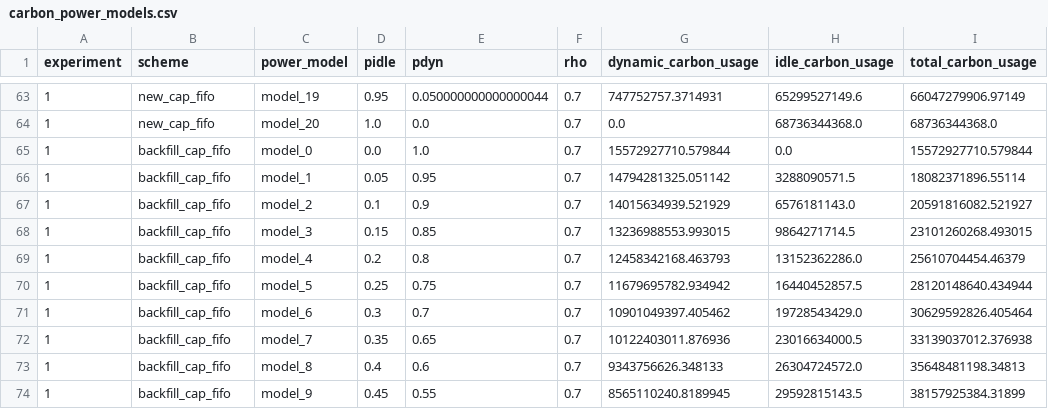
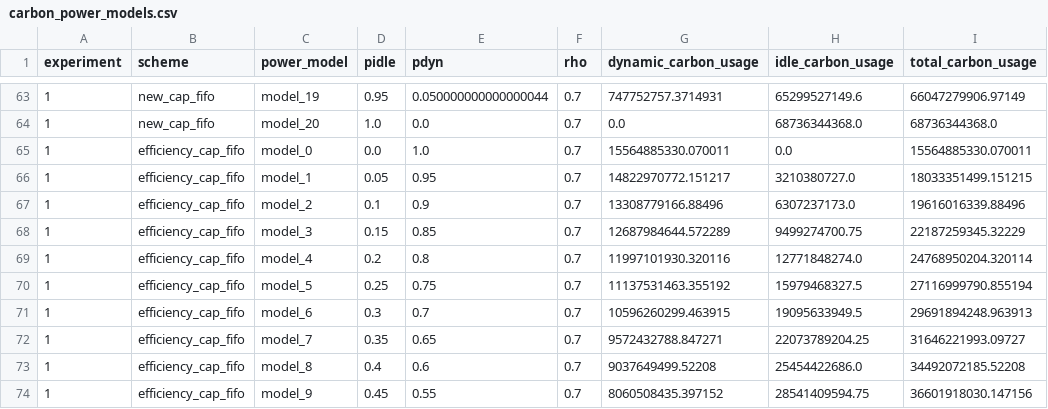
Before and after one commit to FKnoell/master_thesis, a CSV file: simulator/results/carbon_power_models.csv, drawn as a sheet; only a part is shown, gaps mark what is left out; the diff covers the shown part only.

Commit message:
feat: carbon-efficiency tie-breaking for CAP-FIFO

```diff
--- a/simulator/results/carbon_power_models.csv
+++ b/simulator/results/carbon_power_models.csv
@@ -64,11 +64,11 @@ experiment,scheme,power_model,pidle,pdyn,rho,dynamic_carbon_usage,idle_carbon_us
 1,new_cap_fifo,model_20,1.0,0.0,0.7,0.0,68736344368.0,68736344368.0
-1,backfill_cap_fifo,model_0,0.0,1.0,0.7,15572927710.579844,0.0,15572927710.579844
-1,backfill_cap_fifo,model_1,0.05,0.95,0.7,14794281325.051142,3288090571.5,18082371896.55114
-1,backfill_cap_fifo,model_2,0.1,0.9,0.7,14015634939.521929,6576181143.0,20591816082.521927
-1,backfill_cap_fifo,model_3,0.15,0.85,0.7,13236988553.993015,9864271714.5,23101260268.493015
-1,backfill_cap_fifo,model_4,0.2,0.8,0.7,12458342168.463793,13152362286.0,25610704454.46379
-1,backfill_cap_fifo,model_5,0.25,0.75,0.7,11679695782.934942,16440452857.5,28120148640.434944
-1,backfill_cap_fifo,model_6,0.3,0.7,0.7,10901049397.405462,19728543429.0,30629592826.405464
-1,backfill_cap_fifo,model_7,0.35,0.65,0.7,10122403011.876936,23016634000.5,33139037012.376938
-1,backfill_cap_fifo,model_8,0.4,0.6,0.7,9343756626.348133,26304724572.0,35648481198.34813
-1,backfill_cap_fifo,model_9,0.45,0.55,0.7,8565110240.8189945,29592815143.5,38157925384.31899
+1,efficiency_cap_fifo,model_0,0.0,1.0,0.7,15564885330.070011,0.0,15564885330.070011
+1,efficiency_cap_fifo,model_1,0.05,0.95,0.7,14822970772.151217,3210380727.0,18033351499.151215
+1,efficiency_cap_fifo,model_2,0.1,0.9,0.7,13308779166.88496,6307237173.0,19616016339.88496
+1,efficiency_cap_fifo,model_3,0.15,0.85,0.7,12687984644.572289,9499274700.75,22187259345.32229
+1,efficiency_cap_fifo,model_4,0.2,0.8,0.7,11997101930.320116,12771848274.0,24768950204.320114
+1,efficiency_cap_fifo,model_5,0.25,0.75,0.7,11137531463.355192,15979468327.5,27116999790.855194
+1,efficiency_cap_fifo,model_6,0.3,0.7,0.7,10596260299.463915,19095633949.5,29691894248.963913
+1,efficiency_cap_fifo,model_7,0.35,0.65,0.7,9572432788.847271,22073789204.25,31646221993.09727
+1,efficiency_cap_fifo,model_8,0.4,0.6,0.7,9037649499.52208,25454422686.0,34492072185.52208
+1,efficiency_cap_fifo,model_9,0.45,0.55,0.7,8060508435.397152,28541409594.75,36601918030.147156
```
Also changed, not shown: 43 edited cells elsewhere in this file, 3 other files.
